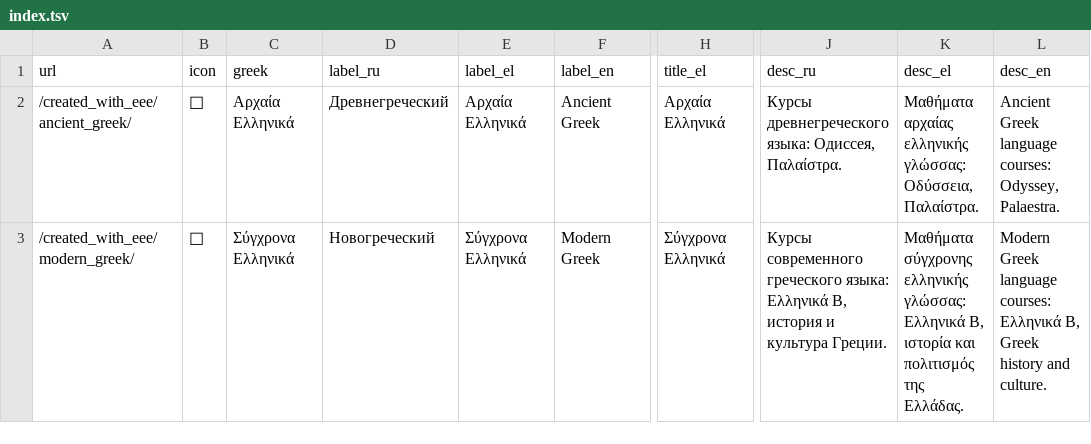
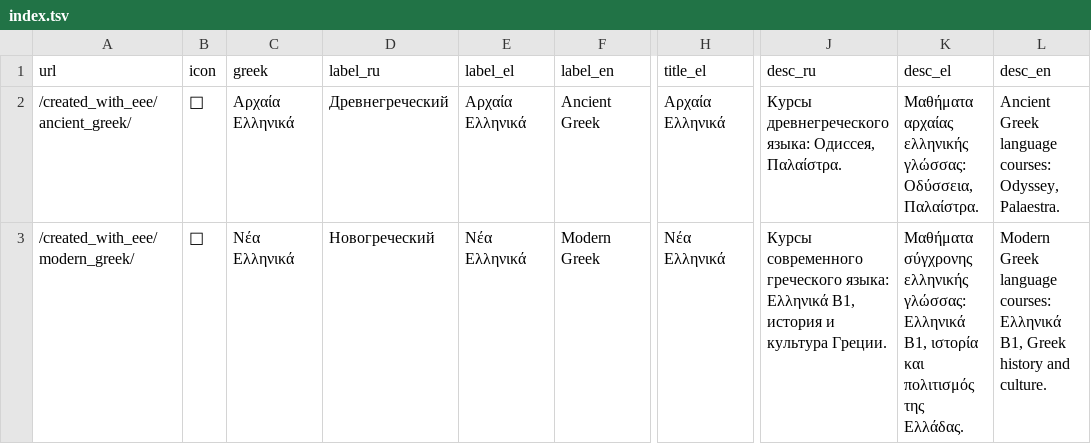
Before and after one commit to EEE-project/created_with_eee, a TSV file: index.tsv, drawn as a sheet; only a part is shown, gaps mark what is left out; the diff names each change by its address in the sheet, - before the commit and + after, or states it on an @@ line.

Commit message:
Rename Ελληνικά Β to Ελληνικά Β1 and Σύγχρονα Ελληνικά to Νέα Ελληνικά in UI labels; add per-lesson HTML titles

```diff
--- a/index.tsv
+++ b/index.tsv
-C3 (greek): Σύγχρονα Ελληνικά
+C3 (greek): Νέα Ελληνικά
-E3 (label_el): Σύγχρονα Ελληνικά
+E3 (label_el): Νέα Ελληνικά
-H3 (title_el): Σύγχρονα Ελληνικά
+H3 (title_el): Νέα Ελληνικά
-J3 (desc_ru): …языка: Ελληνικά Β, история и…
+J3 (desc_ru): …языка: Ελληνικά Β1, история и…
-K3 (desc_el): …γλώσσας: Ελληνικά Β, ιστορία και…
+K3 (desc_el): …γλώσσας: Ελληνικά Β1, ιστορία και…
-L3 (desc_en): …courses: Ελληνικά Β, Greek history…
+L3 (desc_en): …courses: Ελληνικά Β1, Greek history…
```
Also changed, not shown: modern_greek/index.tsv, 41 other files.
